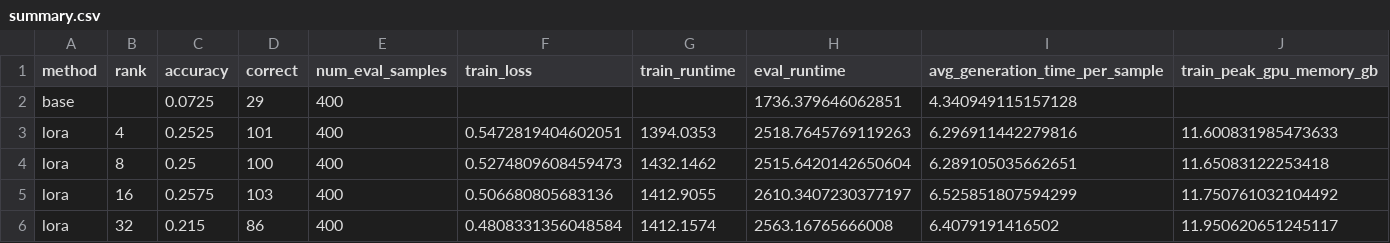
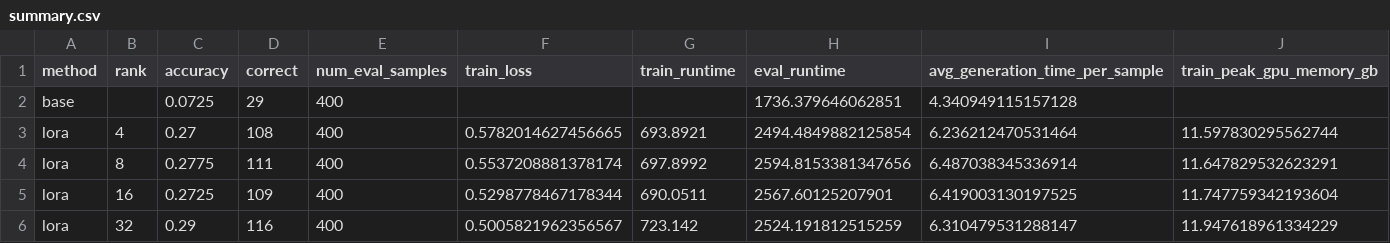
Before and after one commit to 1940315068/LoRA, a CSV file: src/outputs/qwen3_4b/summary.csv, drawn as a sheet; only a part is shown; the diff covers the shown part only; the diff names each change by its address in the sheet, - before the commit and + after, or states it on an @@ line.

```diff
--- a/src/outputs/qwen3_4b/summary.csv
+++ b/src/outputs/qwen3_4b/summary.csv
-C3 (accuracy): 0.2525
+C3 (accuracy): 0.27
-D3 (correct): 101
+D3 (correct): 108
-F3 (train_loss): 0.5472819404602051
+F3 (train_loss): 0.5782014627456665
-G3 (train_runtime): 1394.0353
+G3 (train_runtime): 693.8921
-H3 (eval_runtime): 2518.7645769119263
+H3 (eval_runtime): 2494.4849882125854
-I3 (avg_generation_time_per_sample): 6.296911442279816
+I3 (avg_generation_time_per_sample): 6.236212470531464
-J3 (train_peak_gpu_memory_gb): 11.600831985473633
+J3 (train_peak_gpu_memory_gb): 11.597830295562744
-C4 (accuracy): 0.25
+C4 (accuracy): 0.2775
-D4 (correct): 100
+D4 (correct): 111
-F4 (train_loss): 0.5274809608459473
+F4 (train_loss): 0.5537208881378174
-G4 (train_runtime): 1432.1462
+G4 (train_runtime): 697.8992
-H4 (eval_runtime): 2515.6420142650604
+H4 (eval_runtime): 2594.8153381347656
-I4 (avg_generation_time_per_sample): 6.289105035662651
+I4 (avg_generation_time_per_sample): 6.487038345336914
-J4 (train_peak_gpu_memory_gb): 11.65083122253418
+J4 (train_peak_gpu_memory_gb): 11.647829532623291
-C5 (accuracy): 0.2575
+C5 (accuracy): 0.2725
-D5 (correct): 103
+D5 (correct): 109
-F5 (train_loss): 0.506680805683136
+F5 (train_loss): 0.5298778467178344
-G5 (train_runtime): 1412.9055
+G5 (train_runtime): 690.0511
-H5 (eval_runtime): 2610.3407230377197
+H5 (eval_runtime): 2567.60125207901
-I5 (avg_generation_time_per_sample): 6.525851807594299
+I5 (avg_generation_time_per_sample): 6.419003130197525
-J5 (train_peak_gpu_memory_gb): 11.750761032104492
+J5 (train_peak_gpu_memory_gb): 11.747759342193604
-C6 (accuracy): 0.215
+C6 (accuracy): 0.29
-D6 (correct): 86
+D6 (correct): 116
-F6 (train_loss): 0.4808331356048584
+F6 (train_loss): 0.5005821962356567
-G6 (train_runtime): 1412.1574
+G6 (train_runtime): 723.142
-H6 (eval_runtime): 2563.16765666008
+H6 (eval_runtime): 2524.191812515259
-I6 (avg_generation_time_per_sample): 6.4079191416502
+I6 (avg_generation_time_per_sample): 6.310479531288147
-J6 (train_peak_gpu_memory_gb): 11.950620651245117
+J6 (train_peak_gpu_memory_gb): 11.947618961334229
```
Also changed, not shown: 42 edited cells elsewhere in this file, src/outputs/qwen3_4b/effective_rank_summary.csv, 42 other files.
